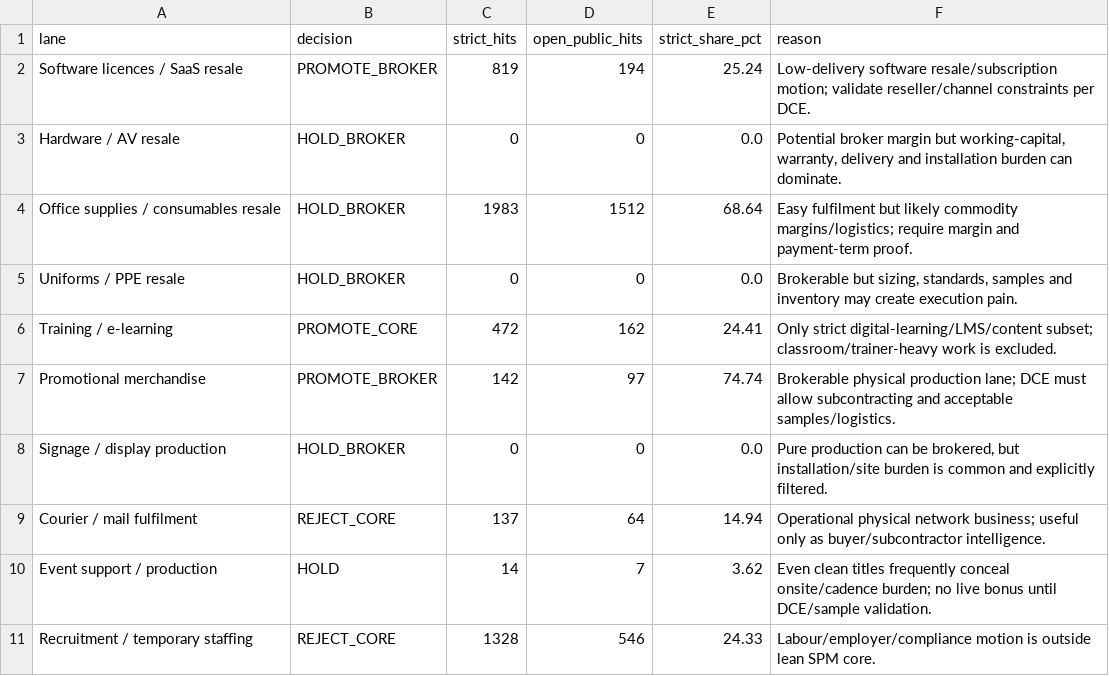
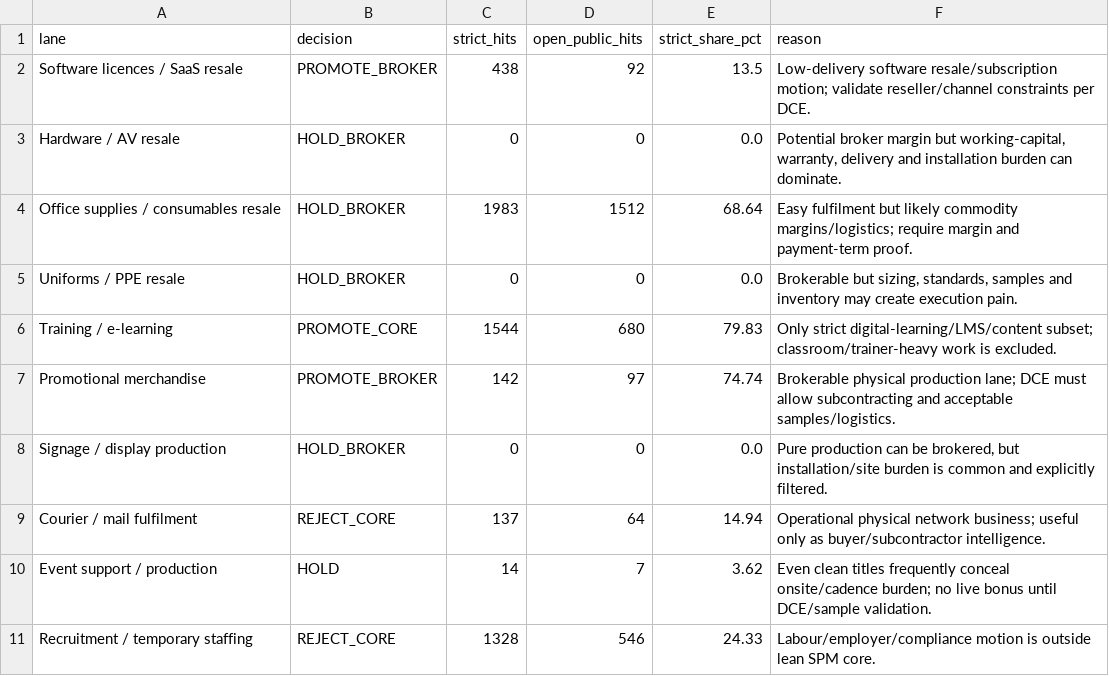
Before and after one commit to spmbiz/tender-engine, a CSV file: control/semantic_promotion_v2/promotion_decisions.csv, drawn as a sheet.

```diff
--- a/control/semantic_promotion_v2/promotion_decisions.csv
+++ b/control/semantic_promotion_v2/promotion_decisions.csv
@@ -1,3 +1,3 @@
 lane,decision,strict_hits,open_public_hits,strict_share_pct,reason
-Software licences / SaaS resale,PROMOTE_BROKER,819,194,25.24,Low-delivery software resale/subscription motion; validate reseller/channel constraints per DCE.
+Software licences / SaaS resale,PROMOTE_BROKER,438,92,13.5,Low-delivery software resale/subscription motion; validate reseller/channel constraints per DCE.
 Hardware / AV resale,HOLD_BROKER,0,0,0.0,"Potential broker margin but working-capital, warranty, delivery and installation burden can dominate."
@@ -5,3 +5,3 @@ Office supplies / consumables resale,HOLD_BROKER,1983,1512,68.64,Easy fulfilment
 Uniforms / PPE resale,HOLD_BROKER,0,0,0.0,"Brokerable but sizing, standards, samples and inventory may create execution pain."
-Training / e-learning,PROMOTE_CORE,472,162,24.41,Only strict digital-learning/LMS/content subset; classroom/trainer-heavy work is excluded.
+Training / e-learning,PROMOTE_CORE,1544,680,79.83,Only strict digital-learning/LMS/content subset; classroom/trainer-heavy work is excluded.
 Promotional merchandise,PROMOTE_BROKER,142,97,74.74,Brokerable physical production lane; DCE must allow subcontracting and acceptable samples/logistics.
```
Also changed, not shown: control/semantic_promotion_v2/lane_qa_summary.csv, control/semantic_promotion_v2/rejected_false_positive_samples.csv, 4 other files.
